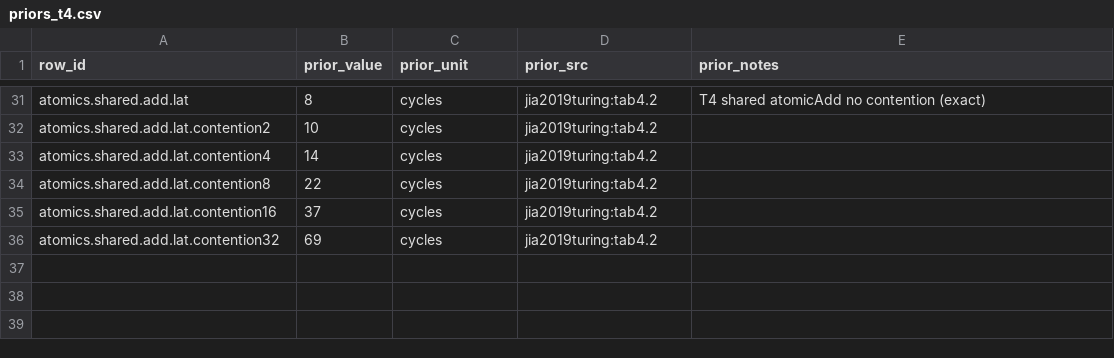
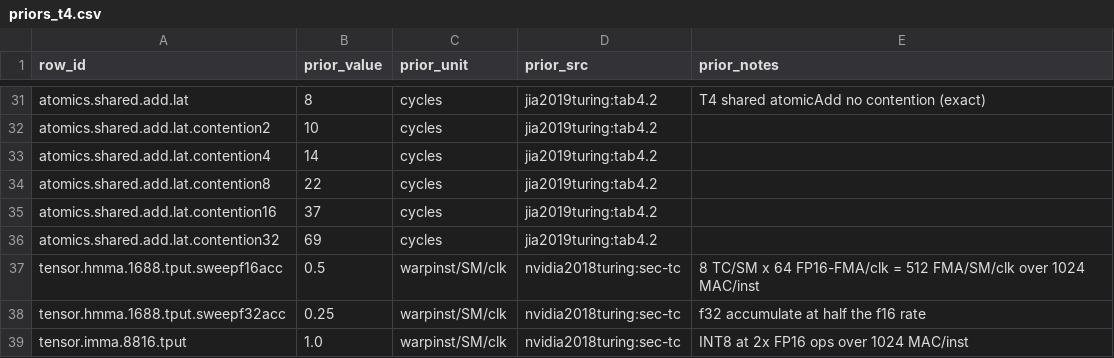
Before and after one commit to connollydavid/tu102, a CSV file: table/priors_t4.csv, drawn as a sheet; only a part is shown, gaps mark what is left out.

```diff
--- a/table/priors_t4.csv
+++ b/table/priors_t4.csv
@@ -36 +36,4 @@ atomics.shared.add.lat.contention16,37,cycles,jia2019turing:tab4.2,
 atomics.shared.add.lat.contention32,69,cycles,jia2019turing:tab4.2,
+tensor.hmma.1688.tput.sweepf16acc,0.5,warpinst/SM/clk,nvidia2018turing:sec-tc,8 TC/SM x 64 FP16-FMA/clk = 512 FMA/SM/clk over 1024 MAC/inst
+tensor.hmma.1688.tput.sweepf32acc,0.25,warpinst/SM/clk,nvidia2018turing:sec-tc,f32 accumulate at half the f16 rate
+tensor.imma.8816.tput,1.0,warpinst/SM/clk,nvidia2018turing:sec-tc,INT8 at 2x FP16 ops over 1024 MAC/inst
```
Also changed, not shown: data/results/t5820-2xrtx6000/runs.csv, table/tu102_ops.csv, 3 other files.
